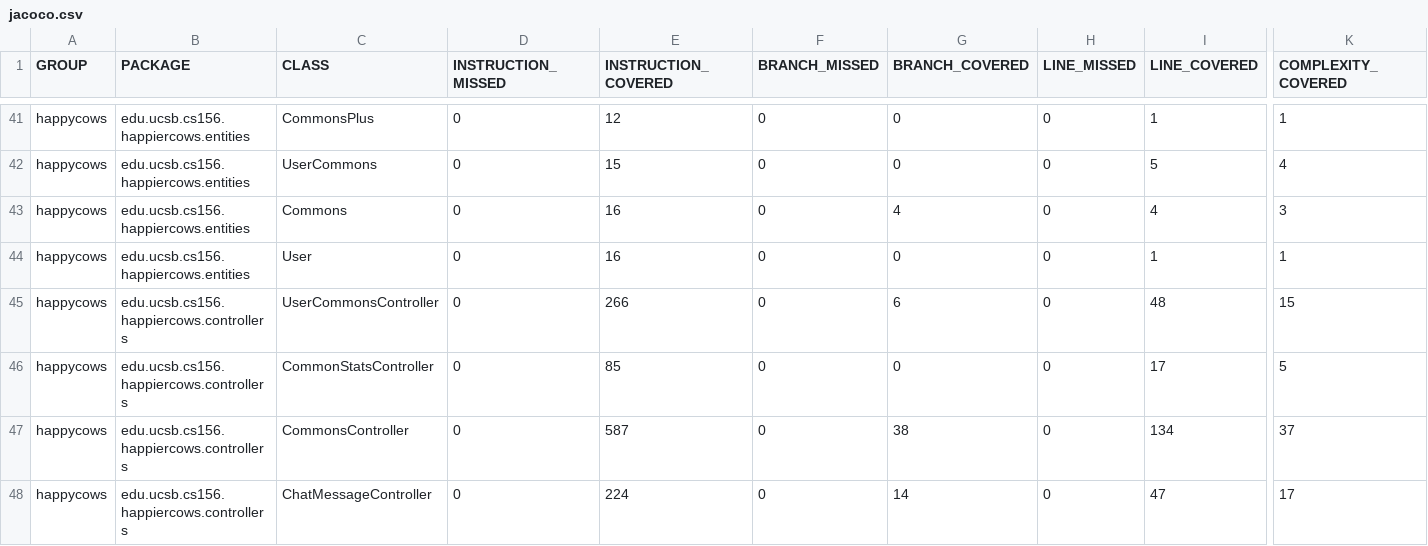
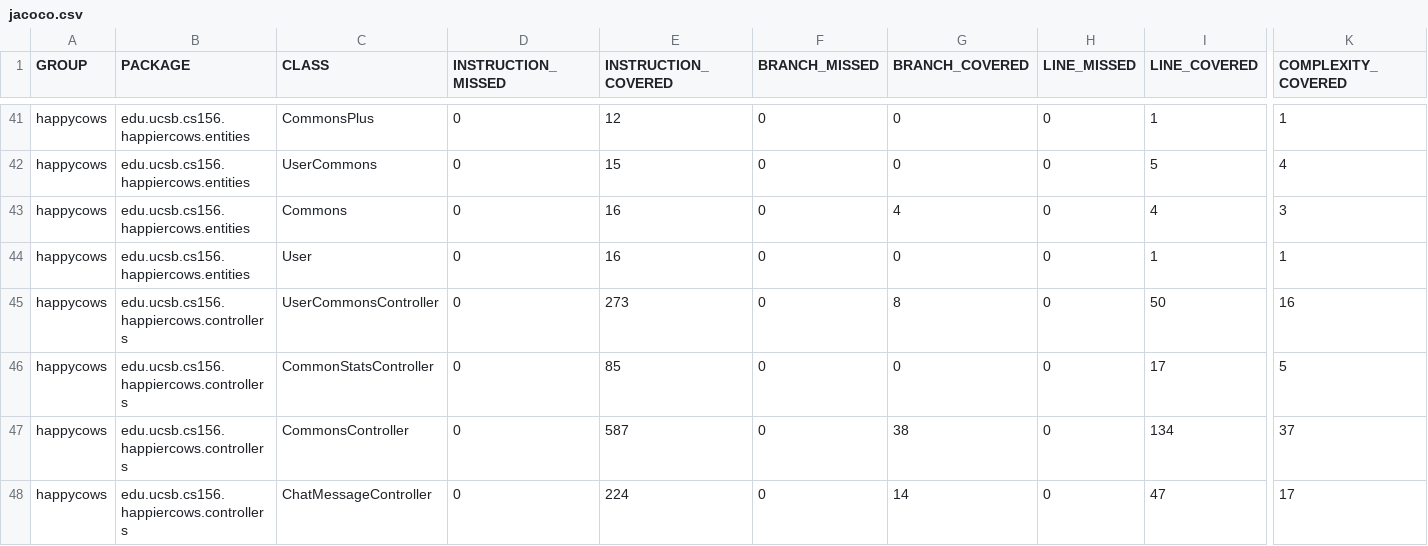
Before and after one commit to ucsb-cs156-w24/proj-happy-cows-w24-4pm-1, a CSV file: prs/22/jacoco/jacoco.csv, drawn as a sheet; only a part is shown, gaps mark what is left out; the diff names each change by its address in the sheet, - before the commit and + after, or states it on an @@ line.

```diff
--- a/prs/22/jacoco/jacoco.csv
+++ b/prs/22/jacoco/jacoco.csv
-E45 (INSTRUCTION_COVERED): 266
+E45 (INSTRUCTION_COVERED): 273
-G45 (BRANCH_COVERED): 6
+G45 (BRANCH_COVERED): 8
-I45 (LINE_COVERED): 48
+I45 (LINE_COVERED): 50
-K45 (COMPLEXITY_COVERED): 15
+K45 (COMPLEXITY_COVERED): 16
```
Also changed, not shown: 7 other files.
